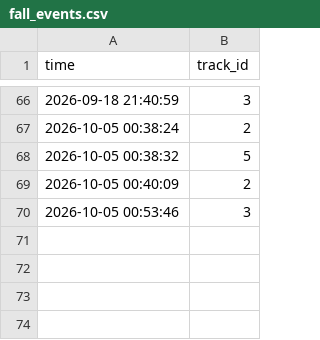
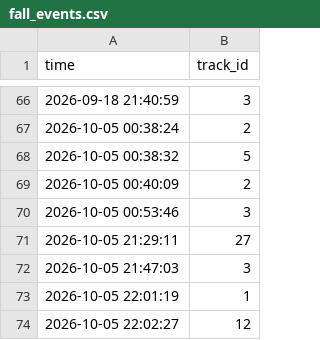
Before and after one commit to dlrjsdud332-pixel/ai-drone-safety-monitoring, a CSV file: data/fall_events.csv, drawn as a sheet; only a part is shown, gaps mark what is left out.

```diff
--- a/data/fall_events.csv
+++ b/data/fall_events.csv
@@ -70 +70,5 @@ time,track_id
 2026-10-05 00:53:46,3
+2026-10-05 21:29:11,27
+2026-10-05 21:47:03,3
+2026-10-05 22:01:19,1
+2026-10-05 22:02:27,12
```
Also changed, not shown: data/ppe_events.csv, data/ui_zone_events.csv, 1 other file.
